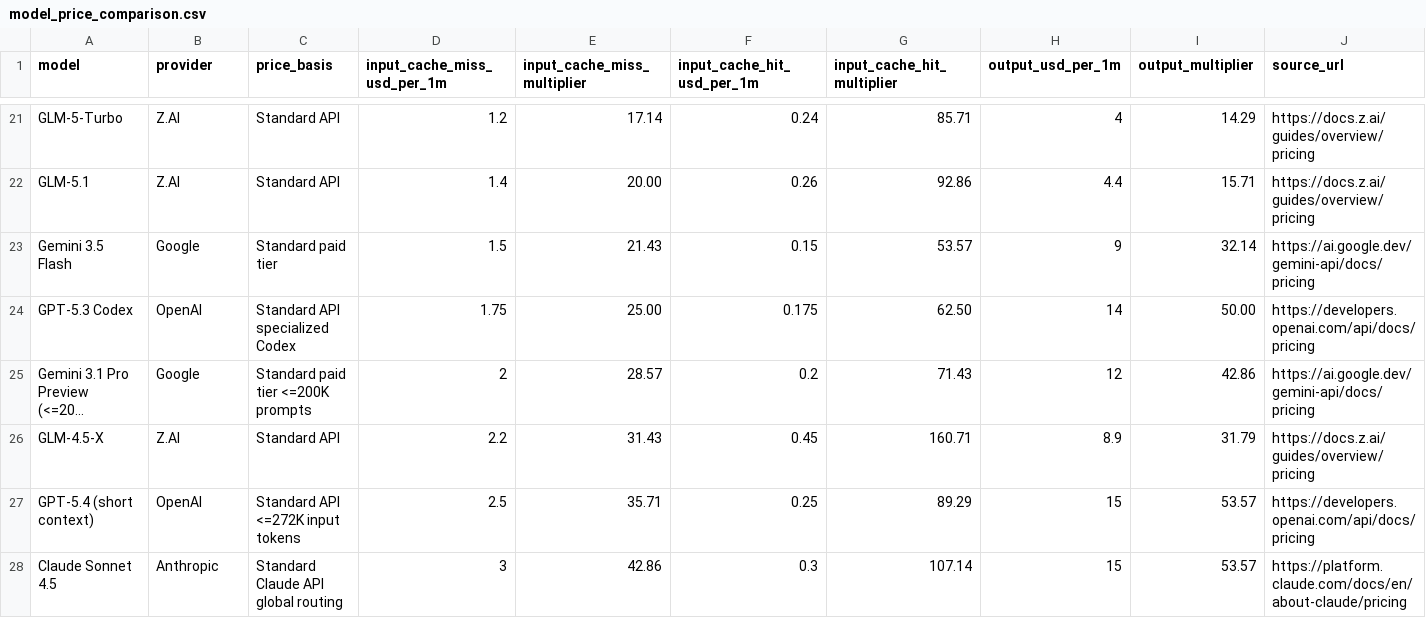
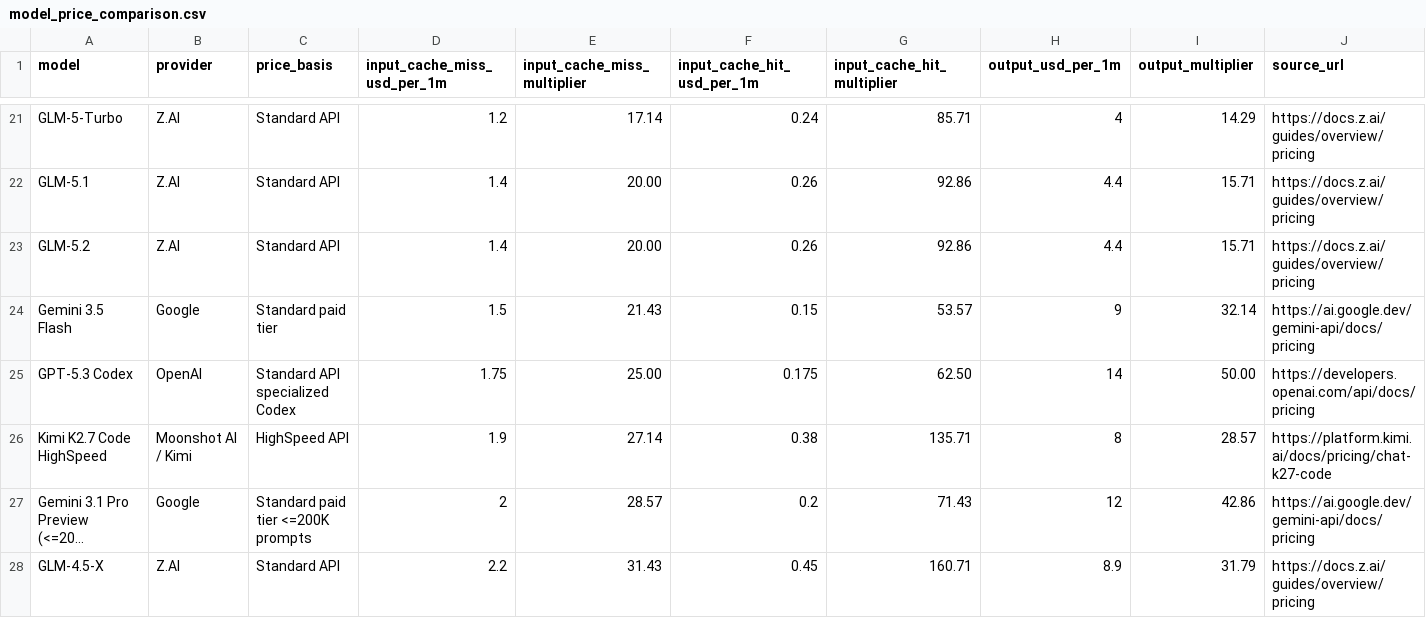
Before and after one commit to tifish/ModelPriceCompare, a CSV file: model_price_comparison.csv, drawn as a sheet; only a part is shown, gaps mark what is left out; the shorter side is filled out with more unchanged rows; long unchanged cells end in …; rows hold the shown columns only; the diff names each change by its address in the sheet, - before the commit and + after, or states it on an @@ line.

Commit message:
Refresh model price comparison

```diff
--- a/model_price_comparison.csv
+++ b/model_price_comparison.csv
+row 23: GLM-5.2 | Z.AI | Standard API | 1.4 | 20.00 | 0.26 | 92.86 | 4.4 | 15.71 | https://docs.z.ai/guides/overview/pricing
+row 26: Kimi K2.7 Code HighSpeed | Moonshot AI / Kimi | HighSpeed API | 1.9 | 27.14 | 0.38 | 135.71 | 8 | 28.57 | https://platform.kimi.ai/docs/pricing/chat-k27-code
```
Also changed, not shown: 3 other files.
